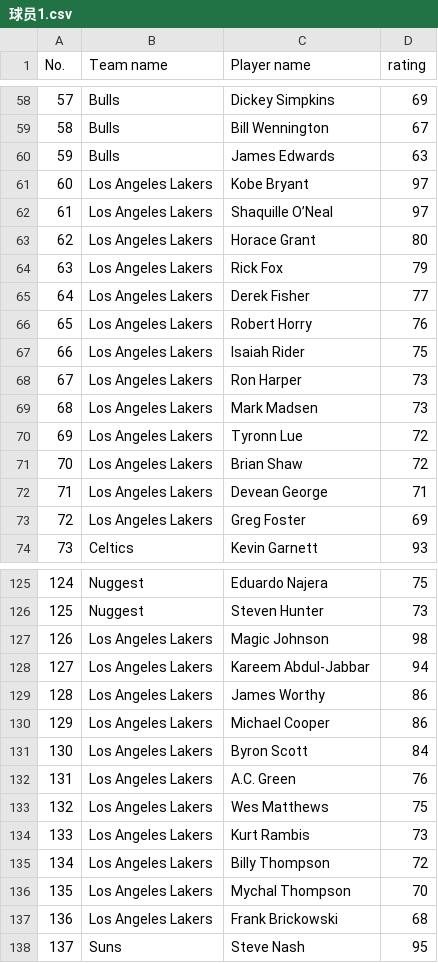
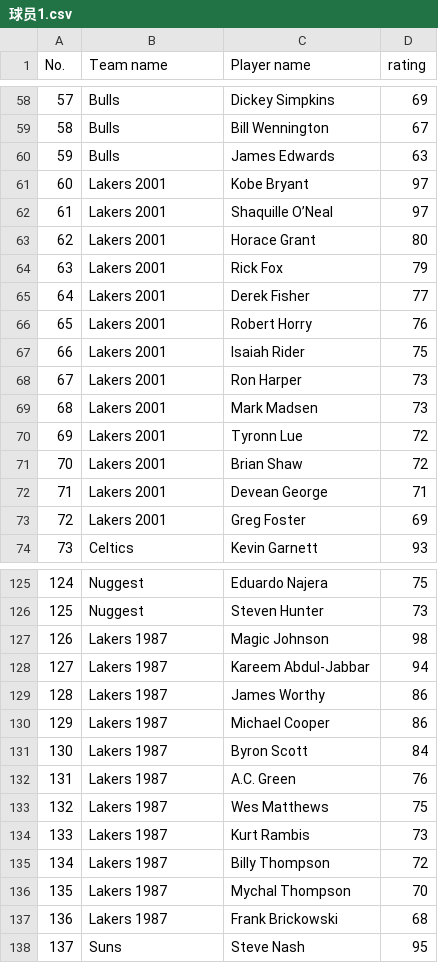
Before and after one commit to Bolin419/project, a CSV file: 球员1.csv, drawn as a sheet; only a part is shown, gaps mark what is left out; the diff covers the shown part only.

Commit message:
Update 球员1.csv

```diff
--- a/球员1.csv
+++ b/球员1.csv
@@ -60,15 +60,15 @@
 59,Bulls,James Edwards,63
-60,Los Angeles Lakers,Kobe Bryant,97
-61,Los Angeles Lakers,Shaquille O’Neal,97
-62,Los Angeles Lakers,Horace Grant,80
-63,Los Angeles Lakers,Rick Fox,79
-64,Los Angeles Lakers,Derek Fisher,77
-65,Los Angeles Lakers,Robert Horry,76
-66,Los Angeles Lakers,Isaiah Rider,75
-67,Los Angeles Lakers,Ron Harper,73
-68,Los Angeles Lakers,Mark Madsen,73
-69,Los Angeles Lakers,Tyronn Lue,72
-70,Los Angeles Lakers,Brian Shaw,72
-71,Los Angeles Lakers,Devean George,71
-72,Los Angeles Lakers,Greg Foster,69
+60,Lakers 2001,Kobe Bryant,97
+61,Lakers 2001,Shaquille O’Neal,97
+62,Lakers 2001,Horace Grant,80
+63,Lakers 2001,Rick Fox,79
+64,Lakers 2001,Derek Fisher,77
+65,Lakers 2001,Robert Horry,76
+66,Lakers 2001,Isaiah Rider,75
+67,Lakers 2001,Ron Harper,73
+68,Lakers 2001,Mark Madsen,73
+69,Lakers 2001,Tyronn Lue,72
+70,Lakers 2001,Brian Shaw,72
+71,Lakers 2001,Devean George,71
+72,Lakers 2001,Greg Foster,69
 73,Celtics,Kevin Garnett,93
@@ -126,13 +126,13 @@
 125,Nuggest,Steven Hunter,73
-126,Los Angeles Lakers,Magic Johnson,98
-127,Los Angeles Lakers,Kareem Abdul-Jabbar,94
-128,Los Angeles Lakers,James Worthy,86
-129,Los Angeles Lakers,Michael Cooper,86
-130,Los Angeles Lakers,Byron Scott,84
-131,Los Angeles Lakers,A.C. Green,76
-132,Los Angeles Lakers,Wes Matthews,75
-133,Los Angeles Lakers,Kurt Rambis,73
-134,Los Angeles Lakers,Billy Thompson,72
-135,Los Angeles Lakers,Mychal Thompson,70
-136,Los Angeles Lakers,Frank Brickowski,68
+126,Lakers 1987,Magic Johnson,98
+127,Lakers 1987,Kareem Abdul-Jabbar,94
+128,Lakers 1987,James Worthy,86
+129,Lakers 1987,Michael Cooper,86
+130,Lakers 1987,Byron Scott,84
+131,Lakers 1987,A.C. Green,76
+132,Lakers 1987,Wes Matthews,75
+133,Lakers 1987,Kurt Rambis,73
+134,Lakers 1987,Billy Thompson,72
+135,Lakers 1987,Mychal Thompson,70
+136,Lakers 1987,Frank Brickowski,68
 137,Suns,Steve Nash,95
```
Also changed, not shown: 10 edited cells elsewhere in this file.
